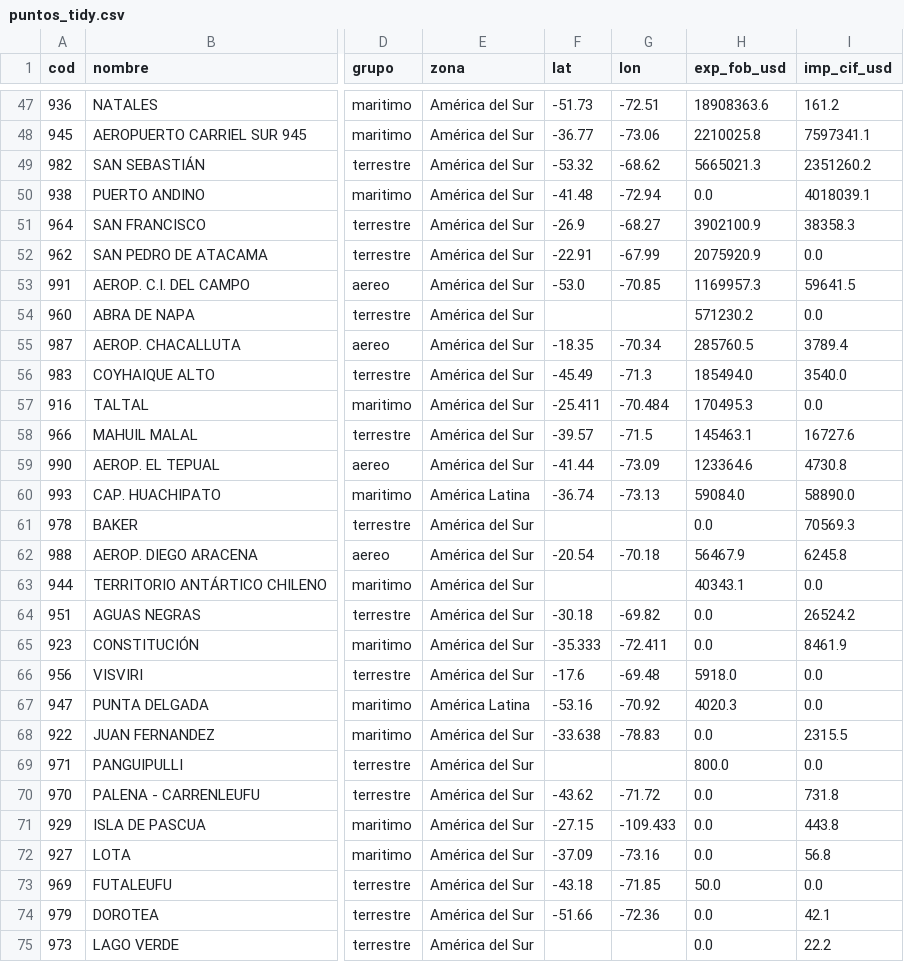
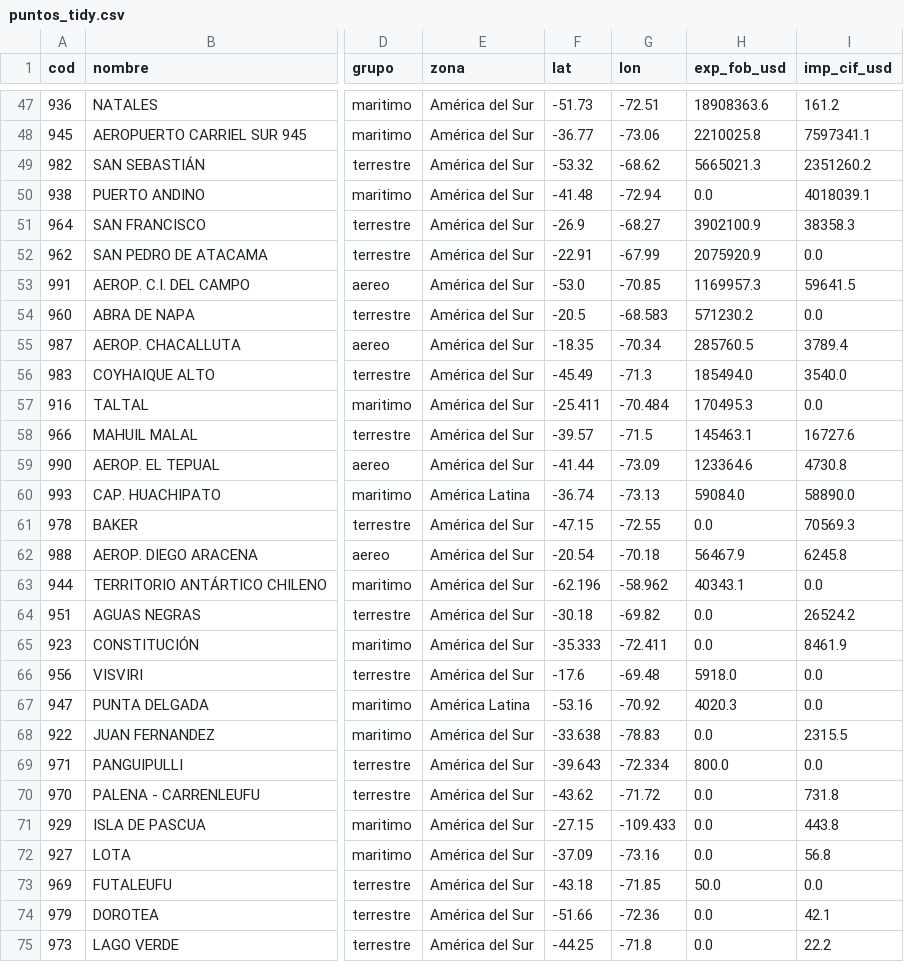
Before and after one commit to romedinag-tech/comercio-exterior-chile, a CSV file: data/puntos_tidy.csv, drawn as a sheet; only a part is shown, gaps mark what is left out; the diff names each change by its address in the sheet, - before the commit and + after, or states it on an @@ line.

```diff
--- a/data/puntos_tidy.csv
+++ b/data/puntos_tidy.csv
-F54 (lat): (empty)
+F54 (lat): -20.5
-G54 (lon): (empty)
+G54 (lon): -68.583
-F61 (lat): (empty)
+F61 (lat): -47.15
-G61 (lon): (empty)
+G61 (lon): -72.55
-F63 (lat): (empty)
+F63 (lat): -62.196
-G63 (lon): (empty)
+G63 (lon): -58.962
-F69 (lat): (empty)
+F69 (lat): -39.643
-G69 (lon): (empty)
+G69 (lon): -72.334
-F75 (lat): (empty)
+F75 (lat): -44.25
-G75 (lon): (empty)
+G75 (lon): -71.8
```
Also changed, not shown: 6 other files.
